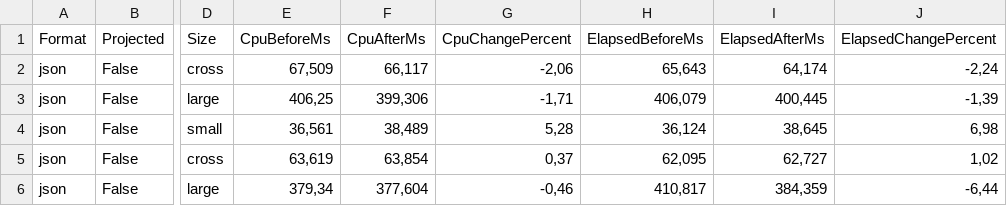
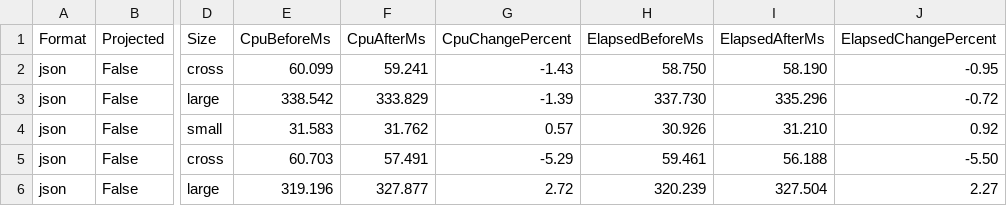
Before and after one commit to Seddryck/PocketCsvReader, a CSV file: benchmarks/NdjsonProjection/summary.csv, drawn as a sheet; only a part is shown, gaps mark what is left out; the diff covers the shown part only; the diff names each change by its address in the sheet, - before the commit and + after, or states it on an @@ line.

Commit message:
fix: address projected NDJSON review regressions

```diff
--- a/benchmarks/NdjsonProjection/summary.csv
+++ b/benchmarks/NdjsonProjection/summary.csv
-E2 (CpuBeforeMs): 67,509
+E2 (CpuBeforeMs): 60.099
-F2 (CpuAfterMs): 66,117
+F2 (CpuAfterMs): 59.241
-G2 (CpuChangePercent): -2,06
+G2 (CpuChangePercent): -1.43
-H2 (ElapsedBeforeMs): 65,643
+H2 (ElapsedBeforeMs): 58.750
-I2 (ElapsedAfterMs): 64,174
+I2 (ElapsedAfterMs): 58.190
-J2 (ElapsedChangePercent): -2,24
+J2 (ElapsedChangePercent): -0.95
-E3 (CpuBeforeMs): 406,25
+E3 (CpuBeforeMs): 338.542
-F3 (CpuAfterMs): 399,306
+F3 (CpuAfterMs): 333.829
-G3 (CpuChangePercent): -1,71
+G3 (CpuChangePercent): -1.39
-H3 (ElapsedBeforeMs): 406,079
+H3 (ElapsedBeforeMs): 337.730
-I3 (ElapsedAfterMs): 400,445
+I3 (ElapsedAfterMs): 335.296
-J3 (ElapsedChangePercent): -1,39
+J3 (ElapsedChangePercent): -0.72
-E4 (CpuBeforeMs): 36,561
+E4 (CpuBeforeMs): 31.583
-F4 (CpuAfterMs): 38,489
+F4 (CpuAfterMs): 31.762
-G4 (CpuChangePercent): 5,28
+G4 (CpuChangePercent): 0.57
-H4 (ElapsedBeforeMs): 36,124
+H4 (ElapsedBeforeMs): 30.926
-I4 (ElapsedAfterMs): 38,645
+I4 (ElapsedAfterMs): 31.210
-J4 (ElapsedChangePercent): 6,98
+J4 (ElapsedChangePercent): 0.92
-E5 (CpuBeforeMs): 63,619
+E5 (CpuBeforeMs): 60.703
-F5 (CpuAfterMs): 63,854
+F5 (CpuAfterMs): 57.491
-G5 (CpuChangePercent): 0,37
+G5 (CpuChangePercent): -5.29
-H5 (ElapsedBeforeMs): 62,095
+H5 (ElapsedBeforeMs): 59.461
-I5 (ElapsedAfterMs): 62,727
+I5 (ElapsedAfterMs): 56.188
-J5 (ElapsedChangePercent): 1,02
+J5 (ElapsedChangePercent): -5.50
-E6 (CpuBeforeMs): 379,34
+E6 (CpuBeforeMs): 319.196
-F6 (CpuAfterMs): 377,604
+F6 (CpuAfterMs): 327.877
-G6 (CpuChangePercent): -0,46
+G6 (CpuChangePercent): 2.72
-H6 (ElapsedBeforeMs): 410,817
+H6 (ElapsedBeforeMs): 320.239
-I6 (ElapsedAfterMs): 384,359
+I6 (ElapsedAfterMs): 327.504
-J6 (ElapsedChangePercent): -6,44
+J6 (ElapsedChangePercent): 2.27
```
Also changed, not shown: 120 edited cells elsewhere in this file, benchmarks/NdjsonProjection/results.csv, 17 other files.
